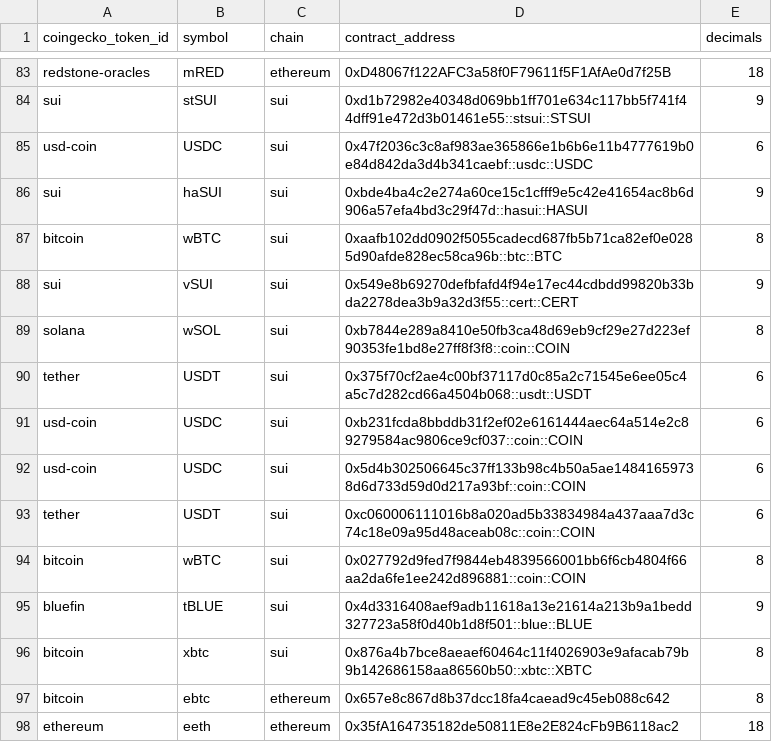
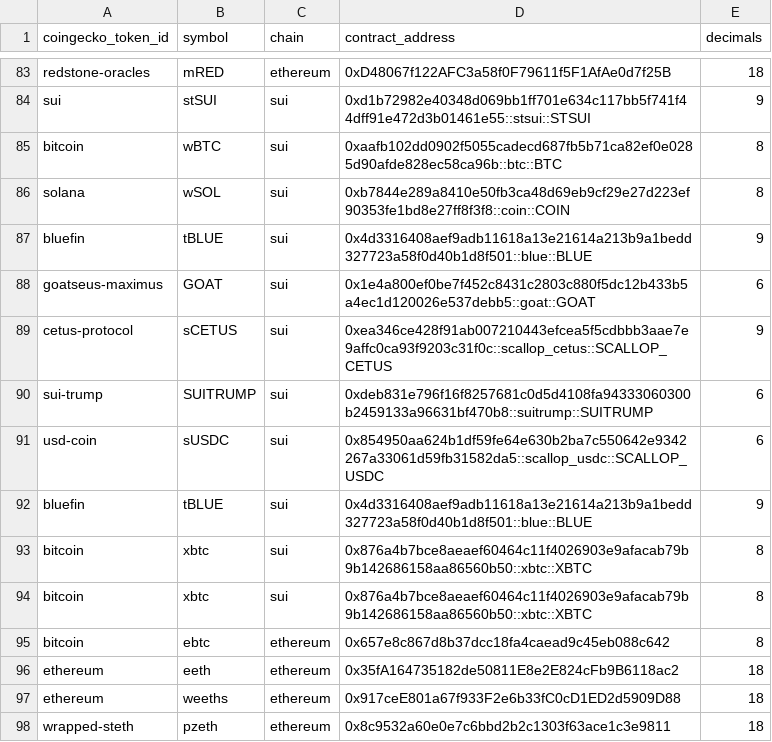
Before and after one commit to Artemis-xyz/dbt, a CSV file: seeds/manually_added_tokens_seed.csv, drawn as a sheet; only a part is shown, gaps mark what is left out; the shorter side is filled out with more unchanged rows; removed rows and columns are numbered as before the commit, all else as after; the diff names each change by its address in the sheet, - before the commit and + after, or states it on an @@ line.

Commit message:
Akhil/cetus finance (#1458)

```diff
--- a/seeds/manually_added_tokens_seed.csv
+++ b/seeds/manually_added_tokens_seed.csv
-row 85: usd-coin | USDC | sui | 0x47f2036c3c8af983ae365866e1b6b6e11b4777619b0e84d842da3d4b341caebf::usdc::USDC | 6
-row 86: sui | haSUI | sui | 0xbde4ba4c2e274a60ce15c1cfff9e5c42e41654ac8b6d906a57efa4bd3c29f47d::hasui::HASUI | 9
-row 88: sui | vSUI | sui | 0x549e8b69270defbfafd4f94e17ec44cdbdd99820b33bda2278dea3b9a32d3f55::cert::CERT | 9
-row 90: tether | USDT | sui | 0x375f70cf2ae4c00bf37117d0c85a2c71545e6ee05c4a5c7d282cd66a4504b068::usdt::USDT | 6
-row 91: usd-coin | USDC | sui | 0xb231fcda8bbddb31f2ef02e6161444aec64a514e2c89279584ac9806ce9cf037::coin::COIN | 6
-row 92: usd-coin | USDC | sui | 0x5d4b302506645c37ff133b98c4b50a5ae14841659738d6d733d59d0d217a93bf::coin::COIN | 6
-row 93: tether | USDT | sui | 0xc060006111016b8a020ad5b33834984a437aaa7d3c74c18e09a95d48aceab08c::coin::COIN | 6
-row 94: bitcoin | wBTC | sui | 0x027792d9fed7f9844eb4839566001bb6f6cb4804f66aa2da6fe1ee242d896881::coin::COIN | 8
+row 88: goatseus-maximus | GOAT | sui | 0x1e4a800ef0be7f452c8431c2803c880f5dc12b433b5a4ec1d120026e537debb5::goat::GOAT | 6
+row 89: cetus-protocol | sCETUS | sui | 0xea346ce428f91ab007210443efcea5f5cdbbb3aae7e9affc0ca93f9203c31f0c::scallop_cetus::SCALLOP_CETUS | 9
+row 90: sui-trump | SUITRUMP | sui | 0xdeb831e796f16f8257681c0d5d4108fa94333060300b2459133a96631bf470b8::suitrump::SUITRUMP | 6
+row 91: usd-coin | sUSDC | sui | 0x854950aa624b1df59fe64e630b2ba7c550642e9342267a33061d59fb31582da5::scallop_usdc::SCALLOP_USDC | 6
+row 92: bluefin | tBLUE | sui | 0x4d3316408aef9adb11618a13e21614a213b9a1bedd327723a58f0d40b1d8f501::blue::BLUE | 9
+row 93: bitcoin | xbtc | sui | 0x876a4b7bce8aeaef60464c11f4026903e9afacab79b9b142686158aa86560b50::xbtc::XBTC | 8
```
Also changed, not shown: 18 other files.
